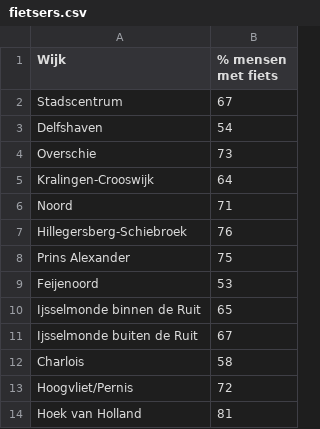
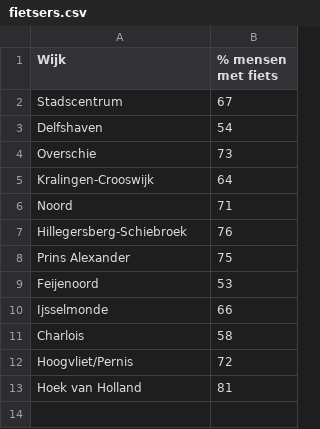
Before and after one commit to raoulvd98/DataApplication, a CSV file: Excel Bestanden/fietsers.csv, drawn as a sheet.

```diff
--- a/Excel Bestanden/fietsers.csv
+++ b/Excel Bestanden/fietsers.csv
@@ -9,4 +9,3 @@ Prins Alexander;75
 Feijenoord;53
-Ijsselmonde binnen de Ruit;65
-Ijsselmonde buiten de Ruit;67
+Ijsselmonde;66
 Charlois;58
```
Also changed, not shown: Excel Bestanden/OV_gebruikers.csv, Excel Bestanden/autobezitters.csv.
